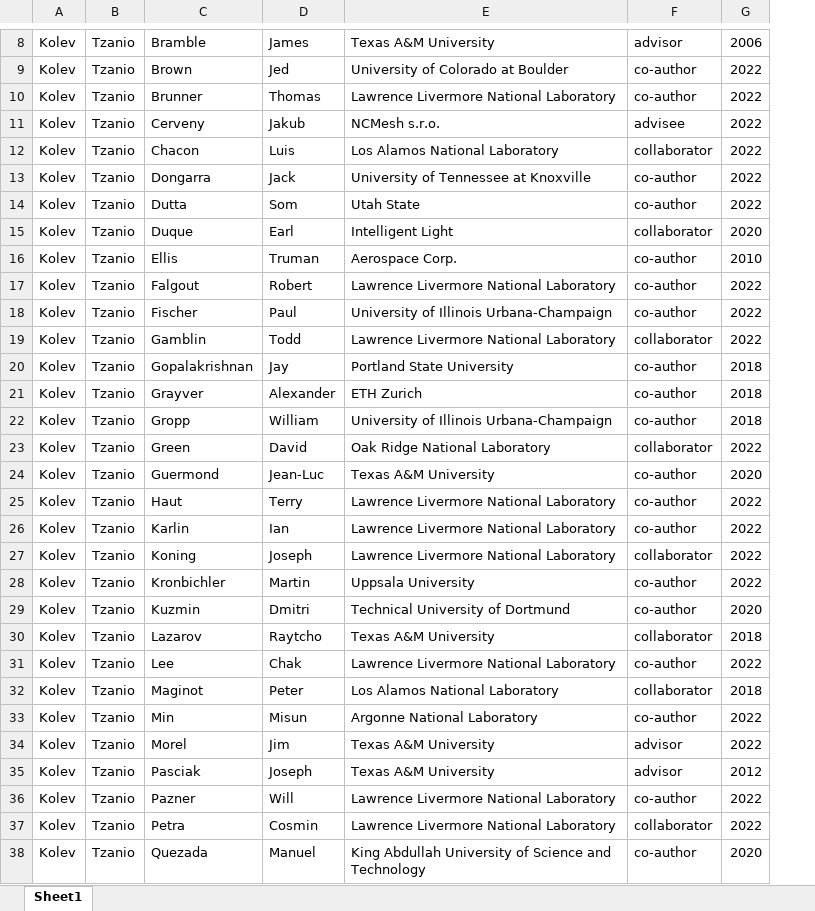
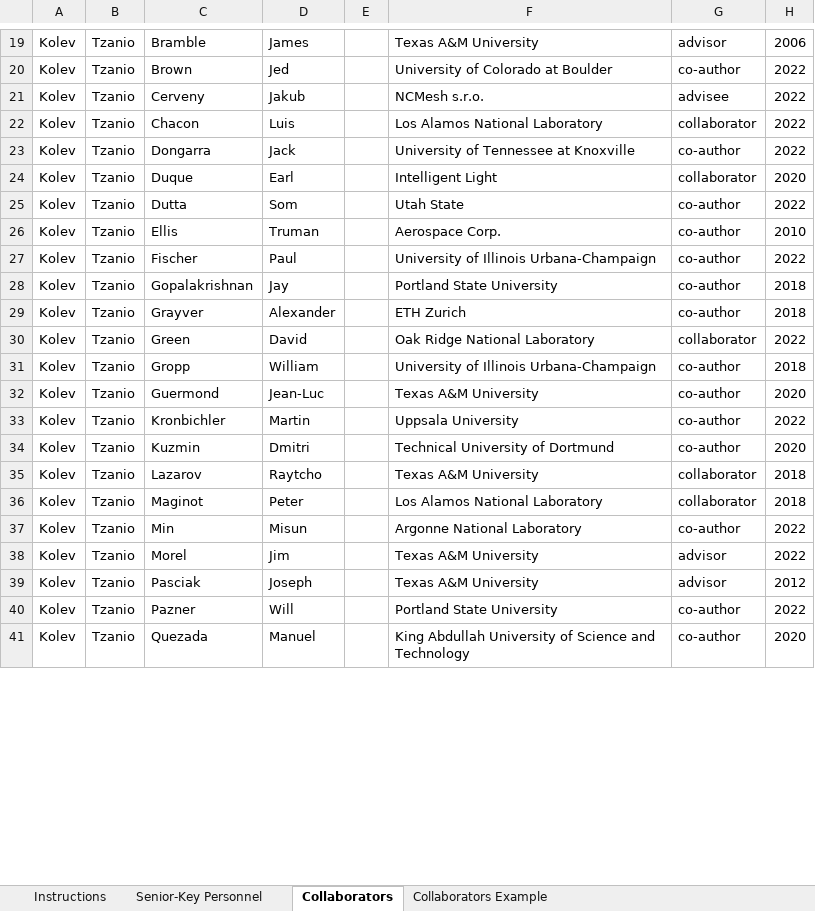
Before and after one commit to misunmin/genesis21b, an Excel workbook: proposal/collaboration/collaboration_kolev.xlsx, sheet Collaborators, drawn as a sheet; only a part is shown, gaps mark what is left out; values as stored, in another font and other column widths than the file's, no cell formats; conditional formats not drawn; removed rows and columns are numbered as before the commit, all else as after; the diff covers the shown part only; the diff names each change by its address in the sheet, - before the commit and + after, or states it on an @@ line.

```diff
--- a/proposal/collaboration/collaboration_kolev.xlsx (sheet Collaborators)
+++ b/proposal/collaboration/collaboration_kolev.xlsx (sheet Collaborators)
-sheet tab: Sheet1
+sheet tab: Collaborators
+sheet tab: Instructions
+sheet tab: Senior-Key Personnel
+sheet tab: Collaborators Example
+column E, empty
-row 10: Kolev | Tzanio | Brunner | Thomas | Lawrence Livermore National Laboratory | co-author | 2022
@@ row 15 moved to row 24: Kolev @@
-row 17: Kolev | Tzanio | Falgout | Robert | Lawrence Livermore National Laboratory | co-author | 2022
-row 19: Kolev | Tzanio | Gamblin | Todd | Lawrence Livermore National Laboratory | collaborator | 2022
@@ row 23 moved to row 30: Kolev @@
-row 25: Kolev | Tzanio | Haut | Terry | Lawrence Livermore National Laboratory | co-author | 2022
-row 26: Kolev | Tzanio | Karlin | Ian | Lawrence Livermore National Laboratory | co-author | 2022
-row 27: Kolev | Tzanio | Koning | Joseph | Lawrence Livermore National Laboratory | collaborator | 2022
-row 31: Kolev | Tzanio | Lee | Chak | Lawrence Livermore National Laboratory | co-author | 2022
-F40: Lawrence Livermore National Laboratory
+F40: Portland State University
-row 37: Kolev | Tzanio | Petra | Cosmin | Lawrence Livermore National Laboratory | collaborator | 2022
```
Also changed, not shown: 13 added rows and 6 removed rows elsewhere in this sheet, cell formats.
